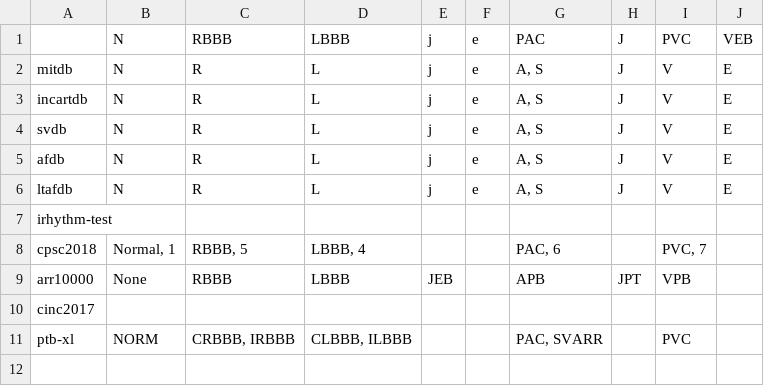
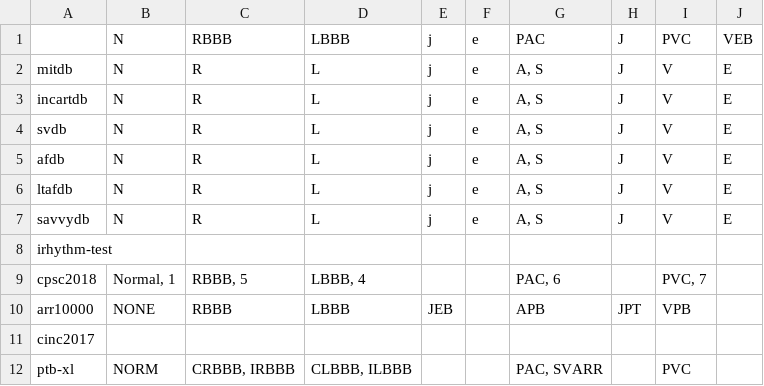
Before and after one commit to elenamer/ecg_classification_DL, a CSV file: tasks/morphological_classes.csv, drawn as a sheet.

```diff
--- a/tasks/morphological_classes.csv
+++ b/tasks/morphological_classes.csv
@@ -6,5 +6,6 @@ afdb,N,R,L,j,e,"A, S",J,V,E
 ltafdb,N,R,L,j,e,"A, S",J,V,E
+savvydb,N,R,L,j,e,"A, S",J,V,E
 irhythm-test,,,,,,,,,
 cpsc2018,"Normal, 1","RBBB, 5","LBBB, 4",,,"PAC, 6",,"PVC, 7",
-arr10000,None,RBBB,LBBB,JEB,,APB,JPT,VPB,
+arr10000,NONE,RBBB,LBBB,JEB,,APB,JPT,VPB,
 cinc2017,,,,,,,,,
```
Also changed, not shown: tasks/rhythmic_classes.csv.
